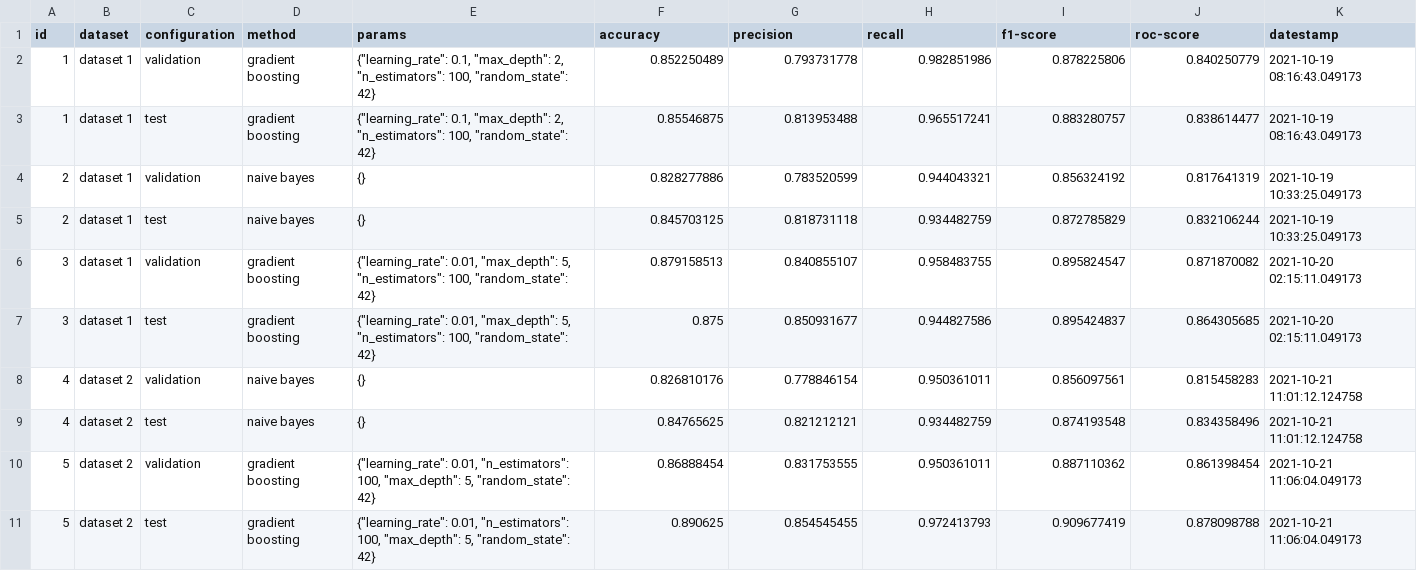
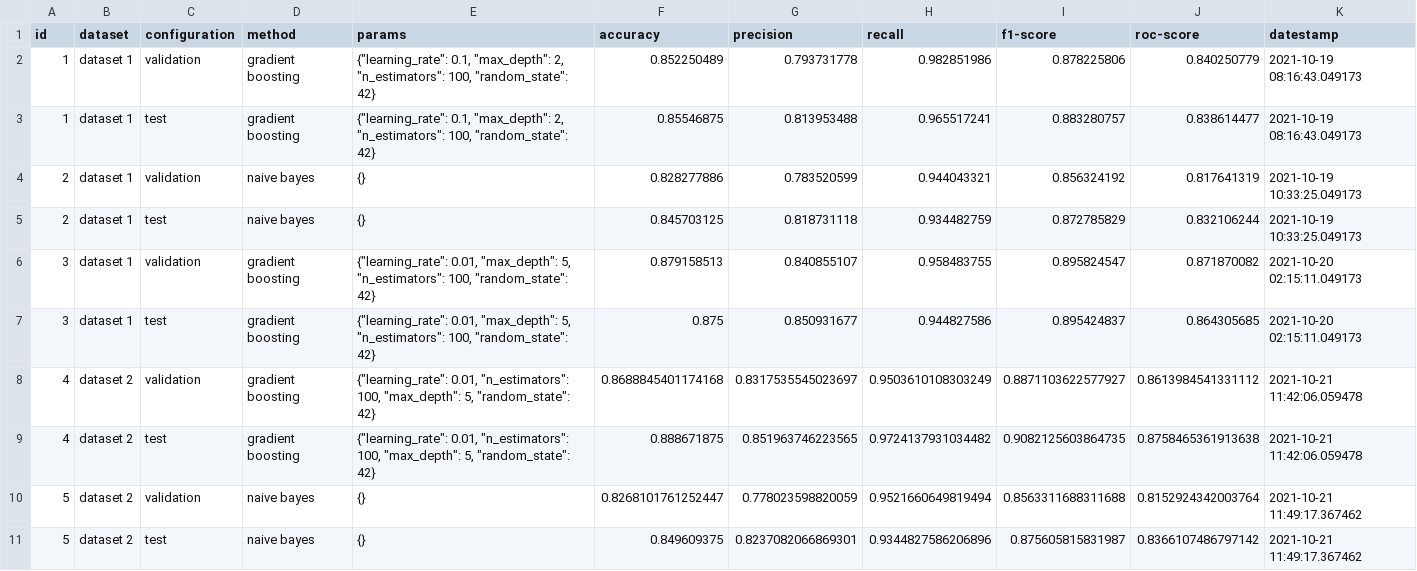
Before and after one commit to argrecsys/arg-classifier, a CSV file: result/metrics.csv, drawn as a sheet.

Commit message:
Update Results
The method that remove stopwords from vocabulary has been improved.

```diff
--- a/result/metrics.csv
+++ b/result/metrics.csv
@@ -7,5 +7,5 @@ id,dataset,configuration,method,params,accuracy,precision,recall,f1-score,roc-sc
 3,dataset 1,test,gradient boosting,"{""learning_rate"": 0.01, ""max_depth"": 5, ""n_estimators"": 100, ""random_state"": 42}",0.875,0.850931677,0.944827586,0.895424837,0.864305685,2021-10-20 02:15:11.049173
-4,dataset 2,validation,naive bayes,{},0.826810176,0.778846154,0.950361011,0.856097561,0.815458283,2021-10-21 11:01:12.124758
-4,dataset 2,test,naive bayes,{},0.84765625,0.821212121,0.934482759,0.874193548,0.834358496,2021-10-21 11:01:12.124758
-5,dataset 2,validation,gradient boosting,"{""learning_rate"": 0.01, ""n_estimators"": 100, ""max_depth"": 5, ""random_state"": 42}",0.86888454,0.831753555,0.950361011,0.887110362,0.861398454,2021-10-21 11:06:04.049173
-5,dataset 2,test,gradient boosting,"{""learning_rate"": 0.01, ""n_estimators"": 100, ""max_depth"": 5, ""random_state"": 42}",0.890625,0.854545455,0.972413793,0.909677419,0.878098788,2021-10-21 11:06:04.049173
+4,dataset 2,validation,gradient boosting,"{""learning_rate"": 0.01, ""n_estimators"": 100, ""max_depth"": 5, ""random_state"": 42}",0.8688845401174168,0.8317535545023697,0.9503610108303249,0.8871103622577927,0.8613984541331112,2021-10-21 11:42:06.059478
+4,dataset 2,test,gradient boosting,"{""learning_rate"": 0.01, ""n_estimators"": 100, ""max_depth"": 5, ""random_state"": 42}",0.888671875,0.851963746223565,0.9724137931034482,0.9082125603864735,0.8758465361913638,2021-10-21 11:42:06.059478
+5,dataset 2,validation,naive bayes,{},0.8268101761252447,0.778023598820059,0.9521660649819494,0.8563311688311688,0.8152924342003764,2021-10-21 11:49:17.367462
+5,dataset 2,test,naive bayes,{},0.849609375,0.8237082066869301,0.9344827586206896,0.875605815831987,0.8366107486797142,2021-10-21 11:49:17.367462
```
Also changed, not shown: 5 other files.
